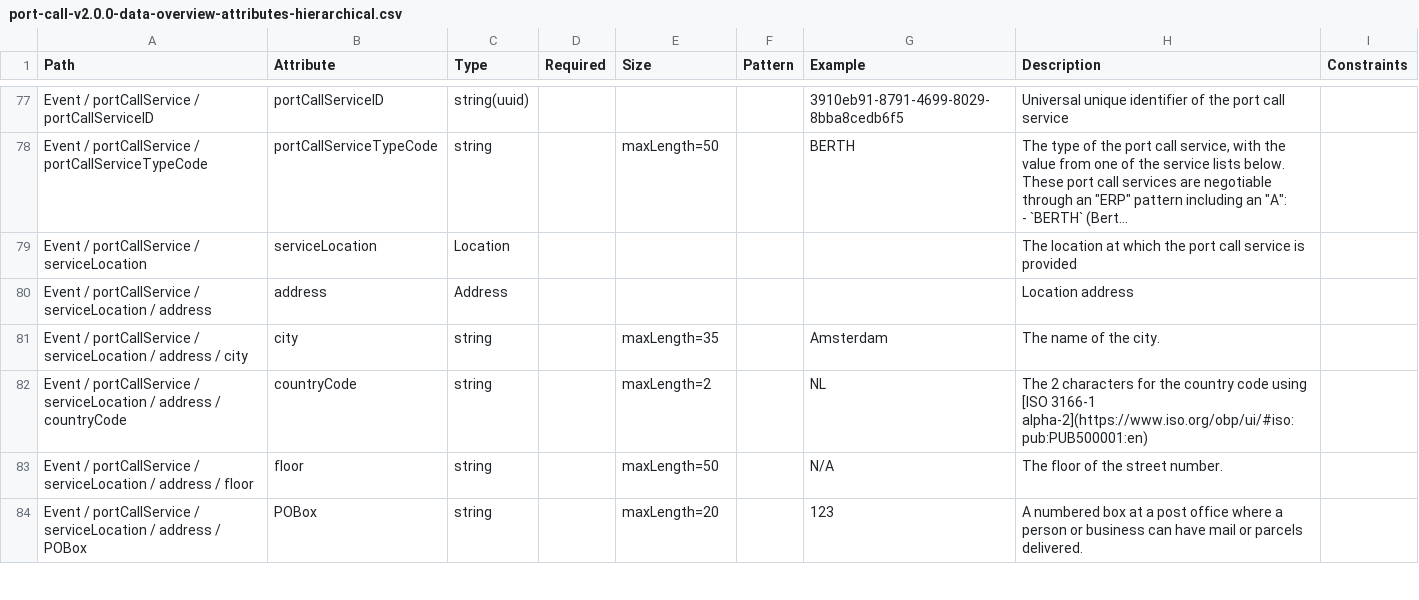
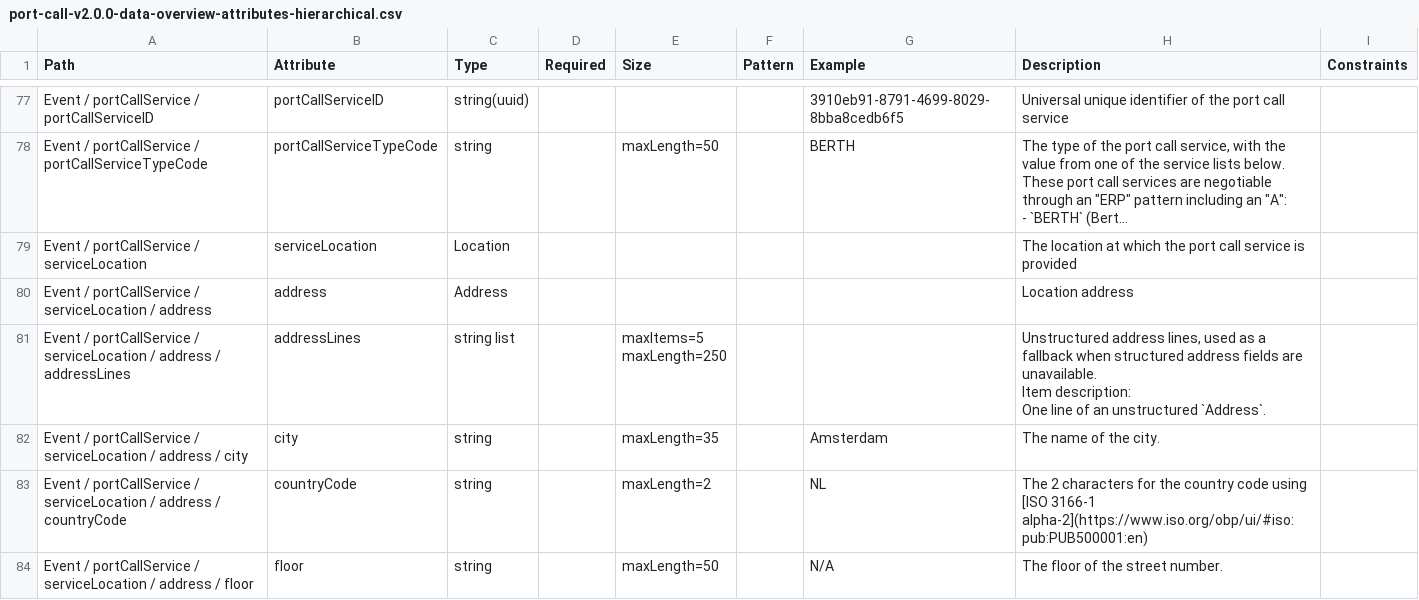
Before and after one commit to dcsaorg/DCSA-Information-Model, a CSV file: generated-resources/standards/portcall/v200/port-call-v2.0.0-data-overview-attributes-hierarchical.csv, drawn as a sheet; only a part is shown, gaps mark what is left out; the shorter side is filled out with more unchanged rows; long unchanged cells end in …; ↵ is a line break in a cell; the diff covers the shown part only; the diff names each change by its address in the sheet, - before the commit and + after, or states it on an @@ line.

Commit message:
SD-2758 SD-2759 PC 200 addressLines, facilityName

```diff
--- a/generated-resources/standards/portcall/v200/port-call-v2.0.0-data-overview-attributes-hierarchical.csv
+++ b/generated-resources/standards/portcall/v200/port-call-v2.0.0-data-overview-attributes-hierarchical.csv
+row 81: Event / portCallService / serviceLocation / address / addressLines | addressLines | string list |  | maxItems=5 ↵ maxLength=250 |  |  | Unstructured address lines, used as a fallback when structured address fields are unavailable. ↵ Item description: ↵ One line of an unstructured `Address`.
```
Also changed, not shown: 3 added rows elsewhere in this file, generated-resources/standards/portcall/v200/port-call-v2.0.0-data-overview-attributes-normalized.csv, 45 other files.
